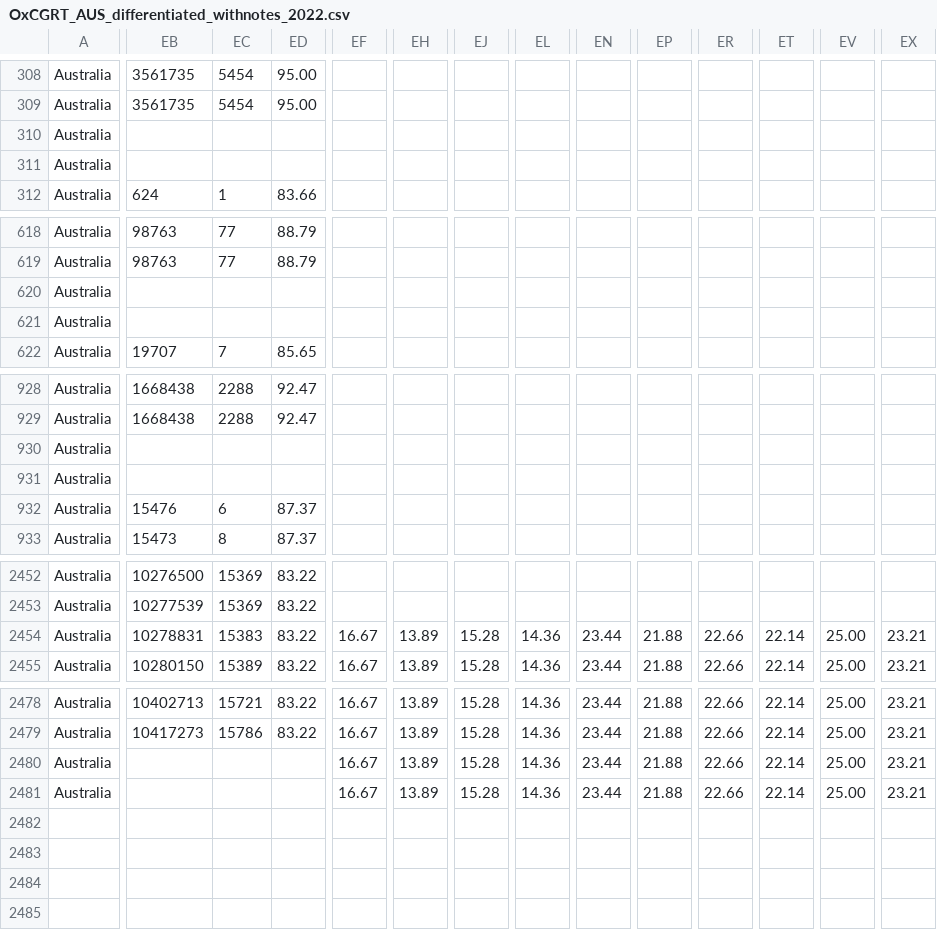
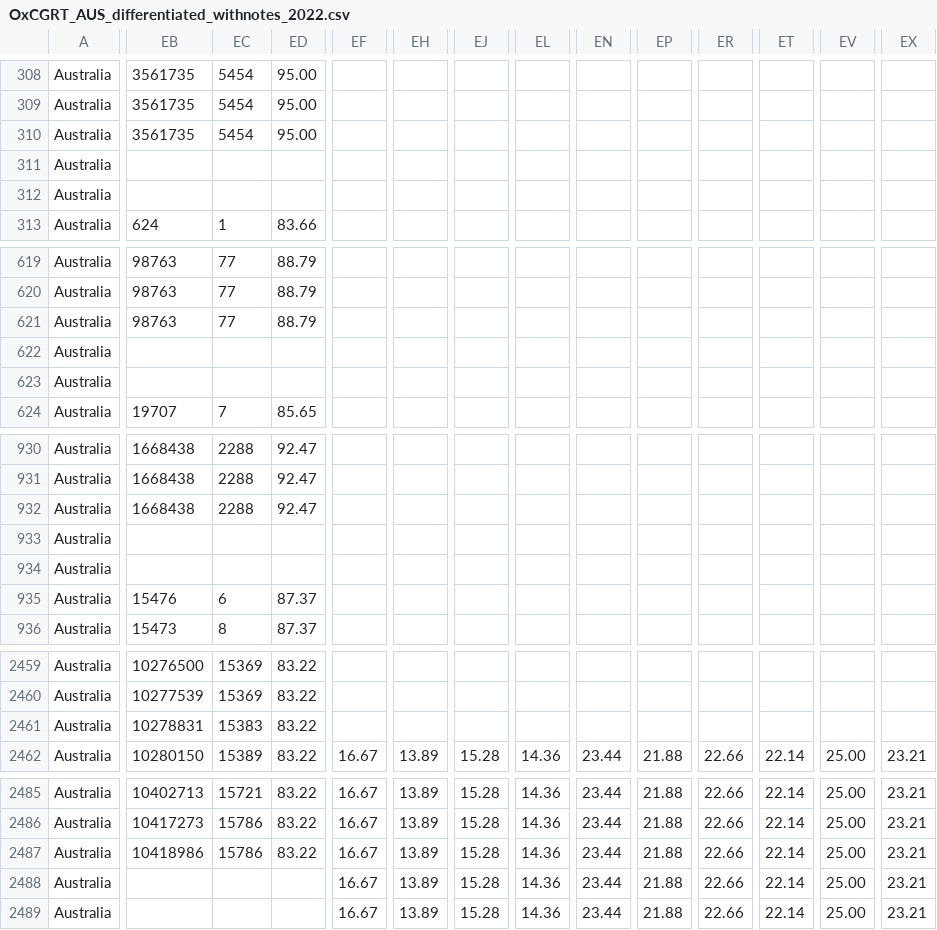
Before and after one commit to bernardoandretti/covid-policy-tracker, a CSV file: data/Australia/OxCGRT_AUS_differentiated_withnotes_2022.csv, drawn as a sheet; only a part is shown, gaps mark what is left out; addresses are those after the commit; rows hold the shown columns only; the diff covers the shown part only; the diff names each change by its address in the sheet, - before the commit and + after, or states it on an @@ line.

```diff
--- a/data/Australia/OxCGRT_AUS_differentiated_withnotes_2022.csv
+++ b/data/Australia/OxCGRT_AUS_differentiated_withnotes_2022.csv
-EB310: (empty)
+EB310: 3561735
-EC310: (empty)
+EC310: 5454
-ED310: (empty)
+ED310: 95.00
+row 312: Australia
-EB621: (empty)
+EB621: 98763
-EC621: (empty)
+EC621: 77
-ED621: (empty)
+ED621: 88.79
+row 623: Australia
-EB932: (empty)
+EB932: 1668438
-EC932: (empty)
+EC932: 2288
-ED932: (empty)
+ED932: 92.47
+row 934: Australia
-EF2461: 16.67
+EF2461: (empty)
-EH2461: 13.89
+EH2461: (empty)
-EJ2461: 15.28
+EJ2461: (empty)
-EL2461: 14.36
+EL2461: (empty)
-EN2461: 23.44
+EN2461: (empty)
-EP2461: 21.88
+EP2461: (empty)
-ER2461: 22.66
+ER2461: (empty)
-ET2461: 22.14
+ET2461: (empty)
-EV2461: 25.00
+EV2461: (empty)
-EX2461: 23.21
+EX2461: (empty)
-EB2487: (empty)
+EB2487: 10418986
-EC2487: (empty)
+EC2487: 15786
-ED2487: (empty)
+ED2487: 83.22
+row 2489: Australia |  |  |  | 16.67 | 13.89 | 15.28 | 14.36 | 23.44 | 21.88 | 22.66 | 22.14 | 25.00 | 23.21
```
Also changed, not shown: 4 added rows and 15 edited cells elsewhere in this file, data/United Kingdom/OxCGRT_GBR_differentiated_withnotes_2022.csv, 7 other files.
